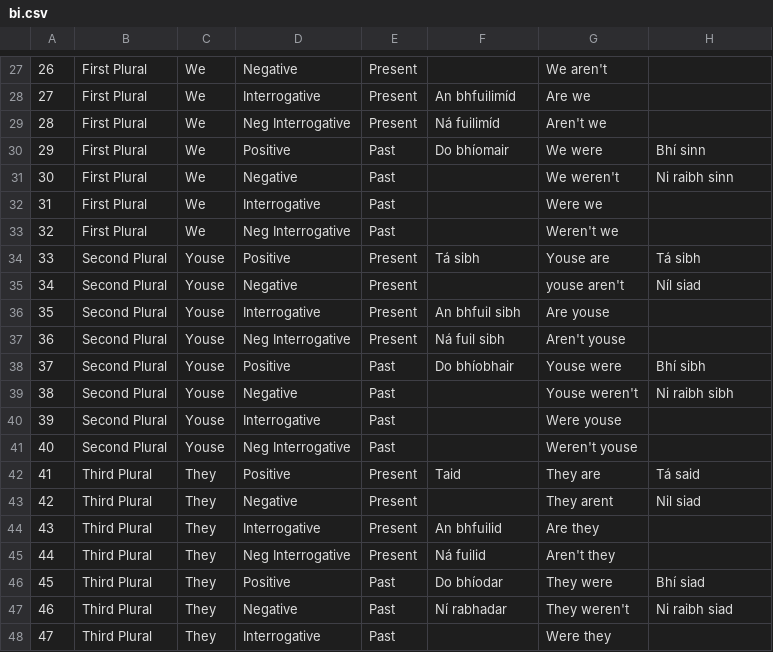
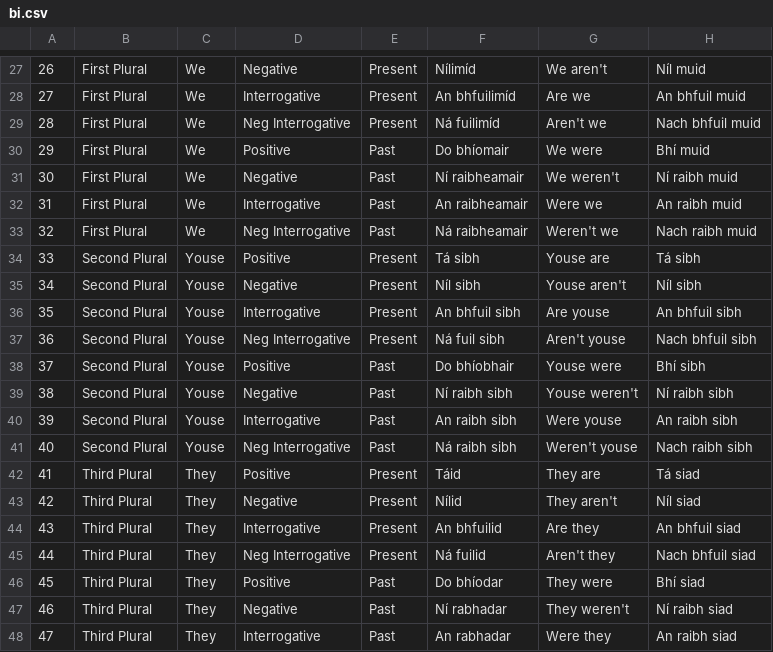
Before and after one commit to Ar-dTeanga/Briathra-Verbs, a CSV file: bi.csv, drawn as a sheet; only a part is shown, gaps mark what is left out; the diff covers the shown part only.

```diff
--- a/bi.csv
+++ b/bi.csv
@@ -27,22 +27,22 @@
-26,First Plural,We,Negative,Present,,We aren't,
-27,First Plural,We,Interrogative,Present,An bhfuilimíd,Are we,
-28,First Plural,We,Neg Interrogative,Present,Ná fuilimíd,Aren't we,
-29,First Plural,We,Positive,Past,Do bhíomair,We were,Bhí sinn
-30,First Plural,We,Negative,Past,,We weren't,Ni raibh sinn
-31,First Plural,We,Interrogative,Past,,Were we,
-32,First Plural,We,Neg Interrogative,Past,,Weren't we,
+26,First Plural,We,Negative,Present,Nílimíd,We aren't,Níl muid
+27,First Plural,We,Interrogative,Present,An bhfuilimíd,Are we,An bhfuil muid
+28,First Plural,We,Neg Interrogative,Present,Ná fuilimíd,Aren't we,Nach bhfuil muid
+29,First Plural,We,Positive,Past,Do bhíomair,We were,Bhí muid
+30,First Plural,We,Negative,Past,Ní raibheamair,We weren't,Ní raibh muid
+31,First Plural,We,Interrogative,Past,An raibheamair,Were we,An raibh muid
+32,First Plural,We,Neg Interrogative,Past,Ná raibheamair,Weren't we,Nach raibh muid
 33,Second Plural,Youse,Positive,Present,Tá sibh,Youse are,Tá sibh
-34,Second Plural,Youse,Negative,Present,,youse aren't,Níl siad
-35,Second Plural,Youse,Interrogative,Present,An bhfuil sibh,Are youse,
-36,Second Plural,Youse,Neg Interrogative,Present,Ná fuil sibh,Aren't youse,
+34,Second Plural,Youse,Negative,Present,Níl sibh,Youse aren't,Níl sibh
+35,Second Plural,Youse,Interrogative,Present,An bhfuil sibh,Are youse,An bhfuil sibh
+36,Second Plural,Youse,Neg Interrogative,Present,Ná fuil sibh,Aren't youse,Nach bhfuil sibh
 37,Second Plural,Youse,Positive,Past,Do bhíobhair,Youse were,Bhí sibh
-38,Second Plural,Youse,Negative,Past,,Youse weren't,Ni raibh sibh
-39,Second Plural,Youse,Interrogative,Past,,Were youse,
-40,Second Plural,Youse,Neg Interrogative,Past,,Weren't youse,
-41,Third Plural,They,Positive,Present,Taid,They are,Tá said
-42,Third Plural,They,Negative,Present,,They arent,Nil siad
-43,Third Plural,They,Interrogative,Present,An bhfuilid,Are they,
-44,Third Plural,They,Neg Interrogative,Present,Ná fuilid,Aren't they,
+38,Second Plural,Youse,Negative,Past,Ní raibh sibh,Youse weren't,Ní raibh sibh
+39,Second Plural,Youse,Interrogative,Past,An raibh sibh,Were youse,An raibh sibh
+40,Second Plural,Youse,Neg Interrogative,Past,Ná raibh sibh,Weren't youse,Nach raibh sibh
+41,Third Plural,They,Positive,Present,Táid,They are,Tá siad
+42,Third Plural,They,Negative,Present,Nílid,They aren't,Níl siad
+43,Third Plural,They,Interrogative,Present,An bhfuilid,Are they,An bhfuil siad
+44,Third Plural,They,Neg Interrogative,Present,Ná fuilid,Aren't they,Nach bhfuil siad
 45,Third Plural,They,Positive,Past,Do bhíodar,They were,Bhí siad
-46,Third Plural,They,Negative,Past,Ní rabhadar,They weren't,Ni raibh siad
-47,Third Plural,They,Interrogative,Past,,Were they,
+46,Third Plural,They,Negative,Past,Ní rabhadar,They weren't,Ní raibh siad
+47,Third Plural,They,Interrogative,Past,An rabhadar,Were they,An raibh siad
```
Also changed, not shown: 106 edited cells elsewhere in this file, abair.csv, feic.csv, 8 other files.
